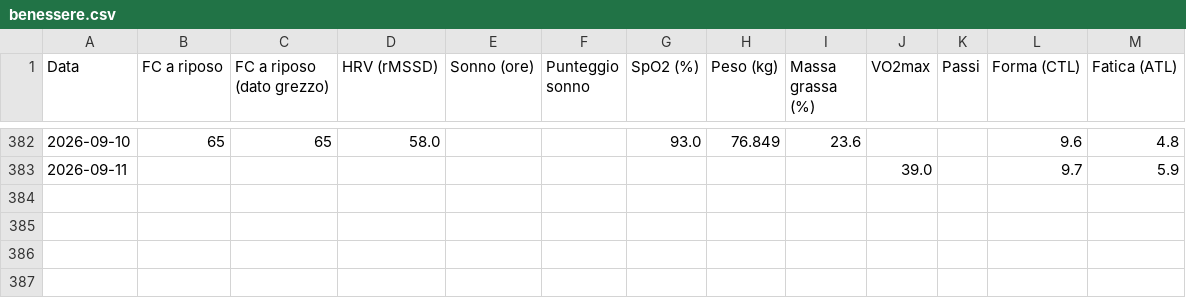
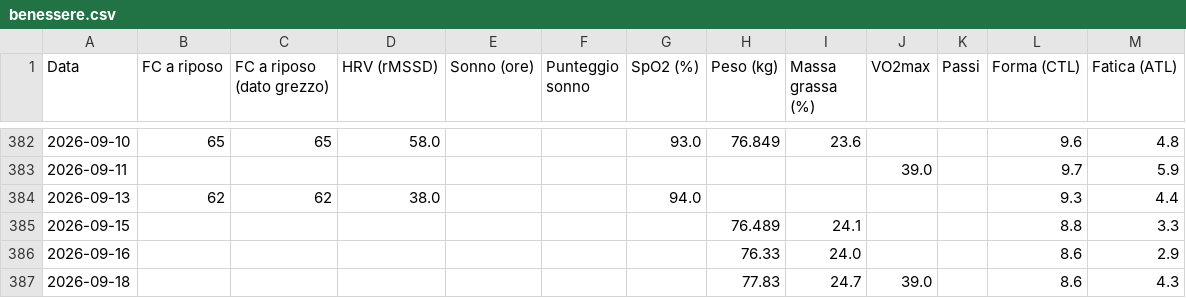
Before and after one commit to sunzoman/pap-, a CSV file: dati/garmin/benessere.csv, drawn as a sheet; only a part is shown, gaps mark what is left out; the diff names each change by its address in the sheet, - before the commit and + after, or states it on an @@ line.

```diff
--- a/dati/garmin/benessere.csv
+++ b/dati/garmin/benessere.csv
+row 384: 2026-09-13 | 62 | 62 | 38.0 |  |  | 94.0 |  |  |  |  | 9.3 | 4.4
+row 385: 2026-09-15 |  |  |  |  |  |  | 76.489 | 24.1 |  |  | 8.8 | 3.3
+row 386: 2026-09-16 |  |  |  |  |  |  | 76.33 | 24.0 |  |  | 8.6 | 2.9
+row 387: 2026-09-18 |  |  |  |  |  |  | 77.83 | 24.7 | 39.0 |  | 8.6 | 4.3
```
Also changed, not shown: dati/garmin/attivita.csv, 3 other files.
